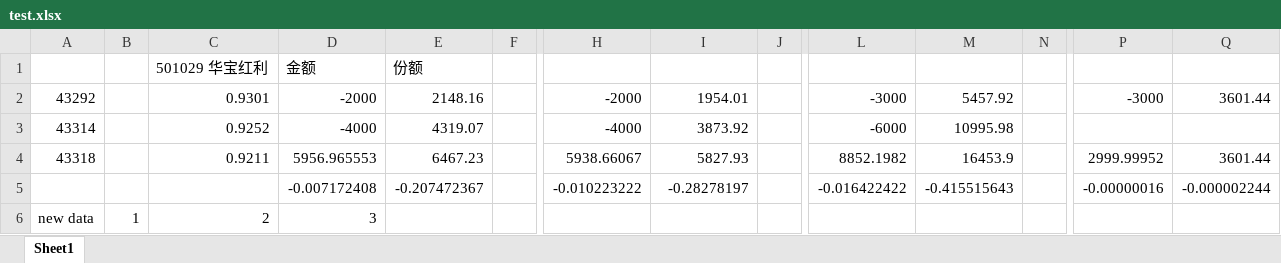
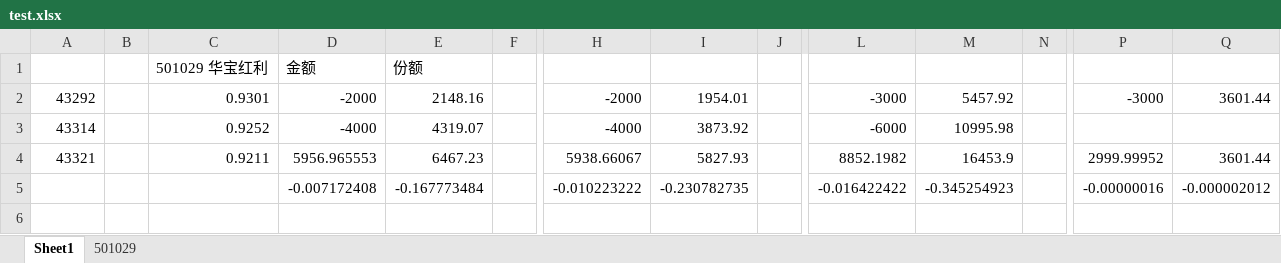
Before and after one commit to AcodeWang/FundCrawler, an Excel workbook: test.xlsx, sheet Sheet1, drawn as a sheet; only a part is shown, gaps mark what is left out; values as stored, in another font and other column widths than the file's, no borders; rows hold the shown columns only; the diff names each change by its address in the sheet, - before the commit and + after, or states it on an @@ line.

Commit message:
Auto crwaler fund price for xlsx worksheet

```diff
--- a/test.xlsx (sheet Sheet1)
+++ b/test.xlsx (sheet Sheet1)
+sheet tab: 501029
-A4: 43318
+A4: 43321
-E5: -0.207472367
+E5: -0.167773484
-I5: -0.28278197
+I5: -0.230782735
-M5: -0.415515643
+M5: -0.345254923
-Q5: -0.000002244
+Q5: -0.000002012
-row 6: new data | 1 | 2 | 3
```
Also changed, not shown: out.xlsx, 3 other files.
